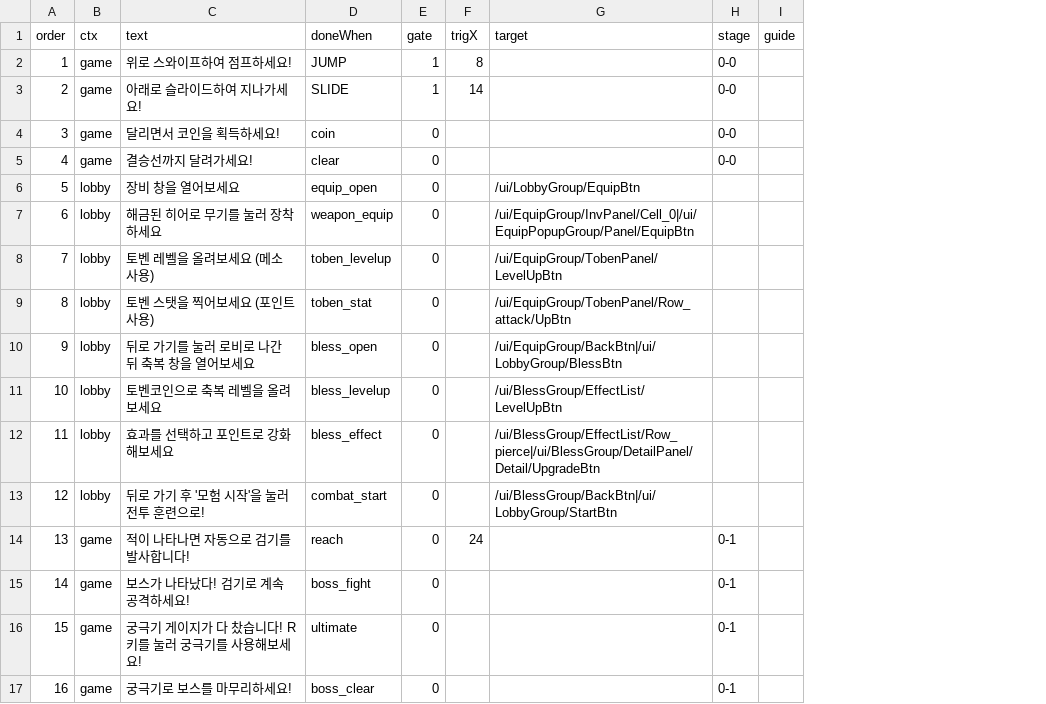
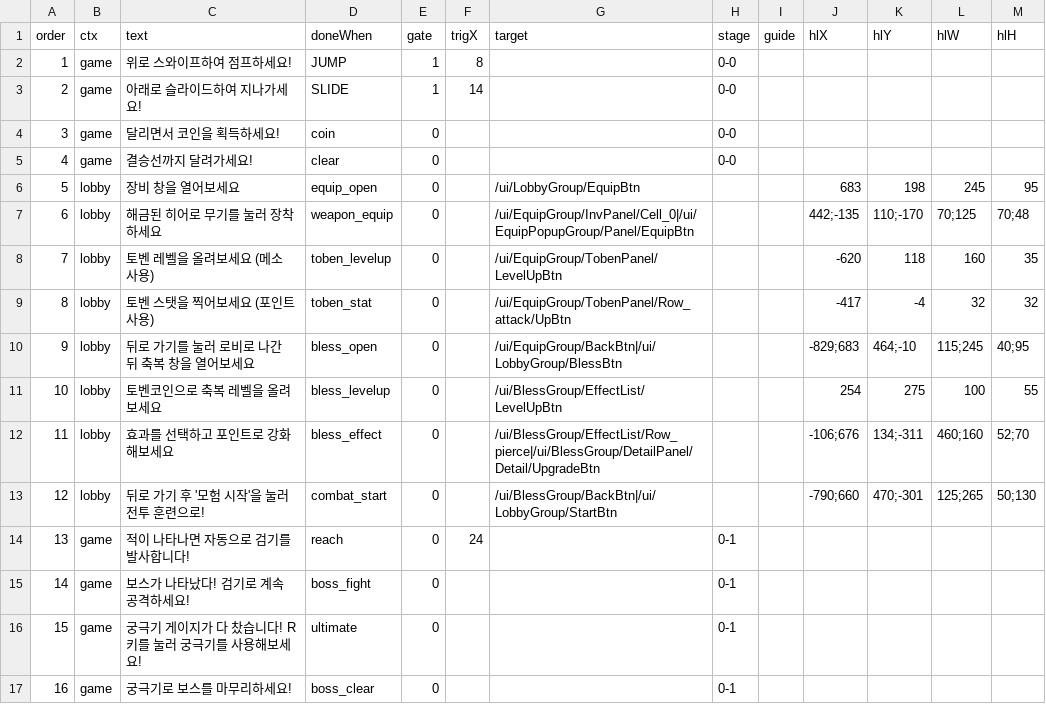
Before and after one commit to PodoSae/TobenRun, a CSV file: RootDesk/MyDesk/RunGame/Tutorial.csv, drawn as a sheet; the diff names each change by its address in the sheet, - before the commit and + after, or states it on an @@ line.

```diff
--- a/RootDesk/MyDesk/RunGame/Tutorial.csv
+++ b/RootDesk/MyDesk/RunGame/Tutorial.csv
+column J (hlX), rows 6-13: 683 | 442;-135 | -620 | -417 | -829;683 | 254 | -106;676 | -790;660
+column K (hlY), rows 6-13: 198 | 110;-170 | 118 | -4 | 464;-10 | 275 | 134;-311 | 470;-301
+column L (hlW), rows 6-13: 245 | 70;125 | 160 | 32 | 115;245 | 100 | 460;160 | 125;265
+column M (hlH), rows 6-13: 95 | 70;48 | 35 | 32 | 40;95 | 55 | 52;70 | 50;130
```
Also changed, not shown: RootDesk/MyDesk/RunGame/Course0_0.csv, 5 other files.
